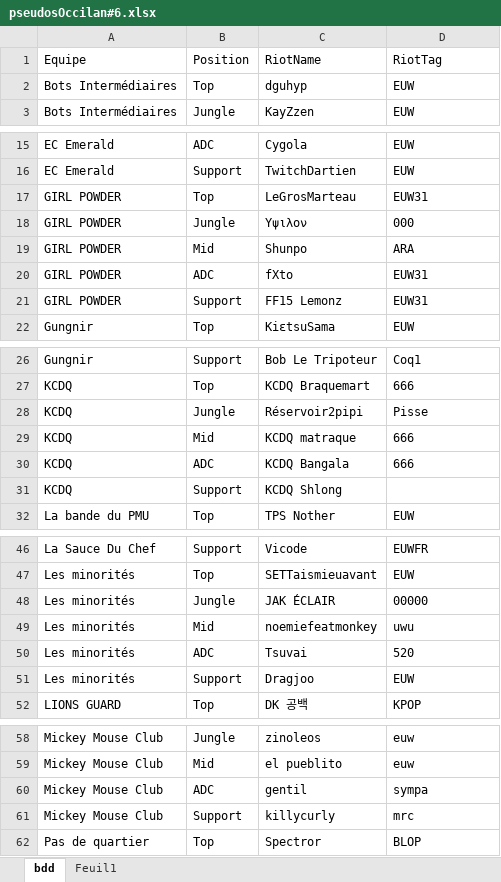
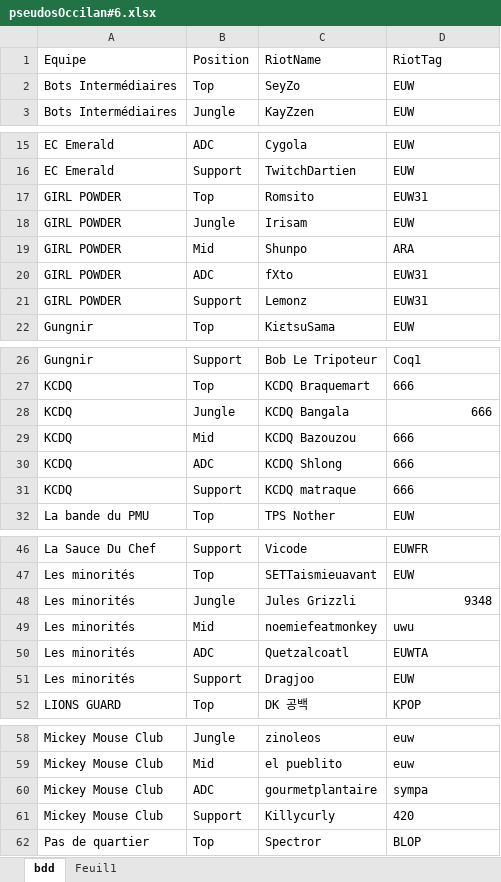
Before and after one commit to Alexandre-Machu/OccilanStats-6, an Excel workbook: pseudosOccilan#6.xlsx, sheet bdd, drawn as a sheet; only a part is shown, gaps mark what is left out; values as stored, in another font and other column widths than the file's, no borders; table styles not drawn; removed rows and columns are numbered as before the commit, all else as after; the diff covers the shown part only; the diff names each change by its address in the sheet, - before the commit and + after, or states it on an @@ line.

Commit message:
Pseudos OK

```diff
--- a/pseudosOccilan#6.xlsx (sheet bdd)
+++ b/pseudosOccilan#6.xlsx (sheet bdd)
-C2 (RiotName): dguhyp
+C2 (RiotName): SeyZo
-C17 (RiotName): LeGrosMarteau
+C17 (RiotName): Romsito
-C18 (RiotName): Υψιλον
+C18 (RiotName): Irisam
-D18 (RiotTag): 000
+D18 (RiotTag): EUW
-C21 (RiotName): FF15 Lemonz
+C21 (RiotName): Lemonz
-row 28: KCDQ | Jungle | Réservoir2pipi | Pisse
-row 29: KCDQ | Mid | KCDQ matraque | 666
-B28 (Position): ADC
+B28 (Position): Jungle
-D28 alignment: left
+D28 alignment: right
+row 29: KCDQ | Mid | KCDQ Bazouzou | 666
-B30 (Position): Support
+B30 (Position): ADC
-D30 (RiotTag): (empty)
+D30 (RiotTag): 666
+row 31: KCDQ | Support | KCDQ matraque | 666
-C48 (RiotName): JAK ÉCLAIR
+C48 (RiotName): Jules Grizzli
-D48 (RiotTag): 00000
+D48 (RiotTag): 9348
-C50 (RiotName): Tsuvai
+C50 (RiotName): Quetzalcoatl
-D50 (RiotTag): 520
+D50 (RiotTag): EUWTA
-C60 (RiotName): gentil
+C60 (RiotName): gourmetplantaire
-C61 (RiotName): killycurly
+C61 (RiotName): Killycurly
-D61 (RiotTag): mrc
+D61 (RiotTag): 420
```
Also changed, not shown: 3 edited cells elsewhere in this sheet, 2 other files.
